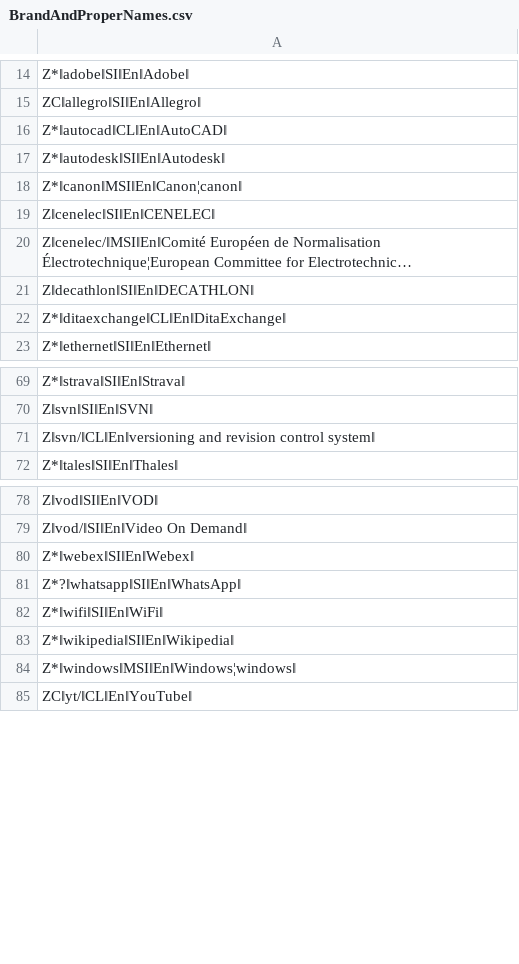
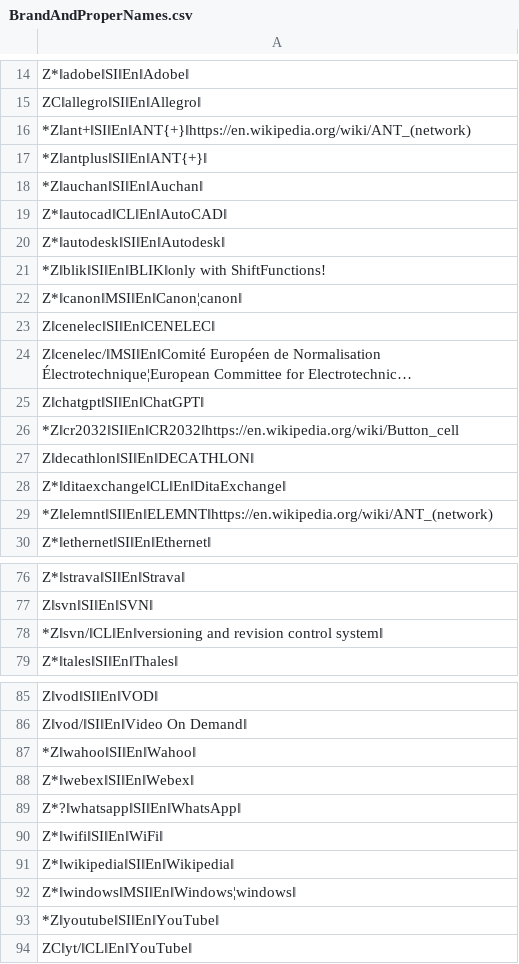
Before and after one commit to mslonik/Hotstrings-Libraries, a CSV file: BrandAndProperNames.csv, drawn as a sheet; only a part is shown, gaps mark what is left out; long unchanged cells end in …; addresses are those after the commit; the diff names each change by its address in the sheet, - before the commit and + after, or states it on an @@ line.

```diff
--- a/BrandAndProperNames.csv
+++ b/BrandAndProperNames.csv
+row 16: *Z‖ant+‖SI‖En‖ANT{+}‖https://en.wikipedia.org/wiki/ANT_(network)
+row 17: *Z‖antplus‖SI‖En‖ANT{+}‖
+row 18: *Z‖auchan‖SI‖En‖Auchan‖
+row 21: *Z‖blik‖SI‖En‖BLIK‖only with ShiftFunctions!
+row 25: Z‖chatgpt‖SI‖En‖ChatGPT‖
+row 26: *Z‖cr2032‖SI‖En‖CR2032‖https://en.wikipedia.org/wiki/Button_cell
+row 29: *Z‖elemnt‖SI‖En‖ELEMNT‖https://en.wikipedia.org/wiki/ANT_(network)
-A78: Z‖svn/‖CL‖En‖versioning and revision…
+A78: *Z‖svn/‖CL‖En‖versioning and revision…
+row 87: *Z‖wahoo‖SI‖En‖Wahoo‖
+row 93: *Z‖youtube‖SI‖En‖YouTube‖
```
Also changed, not shown: AbbreviationsEnglish.csv, EmojiHotstrings.csv, 9 other files.
